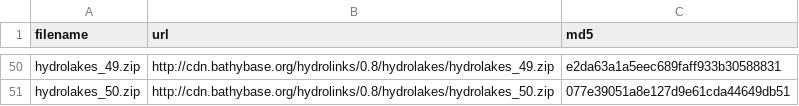
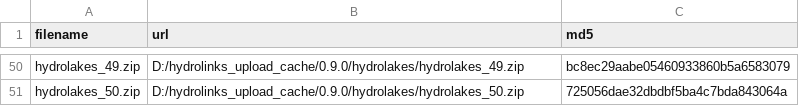
Before and after one commit to lawinslow/hydrolinks, a CSV file: inst/extdata/hydrolakes.csv, drawn as a sheet; only a part is shown, gaps mark what is left out; the diff covers the shown part only.

```diff
--- a/inst/extdata/hydrolakes.csv
+++ b/inst/extdata/hydrolakes.csv
@@ -50,2 +50,2 @@
-"hydrolakes_49.zip","http://cdn.bathybase.org/hydrolinks/0.8/hydrolakes/hydrolakes_49.zip","e2da63a1a5eec689faff933b30588831"
-"hydrolakes_50.zip","http://cdn.bathybase.org/hydrolinks/0.8/hydrolakes/hydrolakes_50.zip","077e39051a8e127d9e61cda44649db51"
+hydrolakes_49.zip,D:/hydrolinks_upload_cache/0.9.0/hydrolakes/hydrolakes_49.zip,bc8ec29aabe05460933860b5a6583079
+hydrolakes_50.zip,D:/hydrolinks_upload_cache/0.9.0/hydrolakes/hydrolakes_50.zip,725056dae32dbdbf5ba4c7bda843064a
```
Also changed, not shown: 96 edited cells elsewhere in this file, inst/extdata/flowtable.csv, inst/extdata/nhdh.csv, 8 other files.
